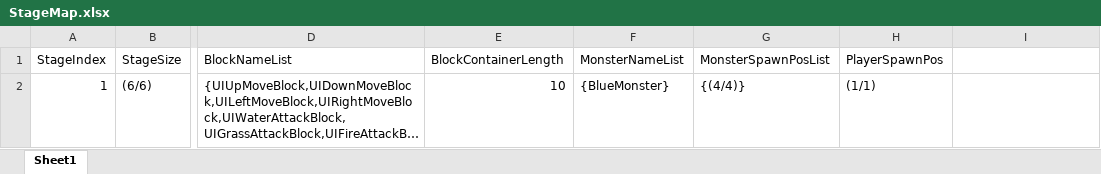
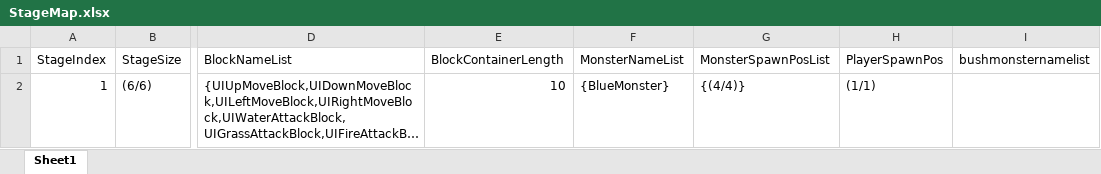
Before and after one commit to FavorKim/126_CodeMonster, an Excel workbook: Assets/PSW/Excel/StageMap.xlsx, sheet Sheet1, drawn as a sheet; only a part is shown, gaps mark what is left out; long unchanged cells end in …; values as stored, in another font and other column widths than the file's, no borders; the diff names each change by its address in the sheet, - before the commit and + after, or states it on an @@ line.

```diff
--- a/Assets/PSW/Excel/StageMap.xlsx (sheet Sheet1)
+++ b/Assets/PSW/Excel/StageMap.xlsx (sheet Sheet1)
-I1: (empty)
+I1: bushmonsternamelist
```
Also changed, not shown: 9 other files.
